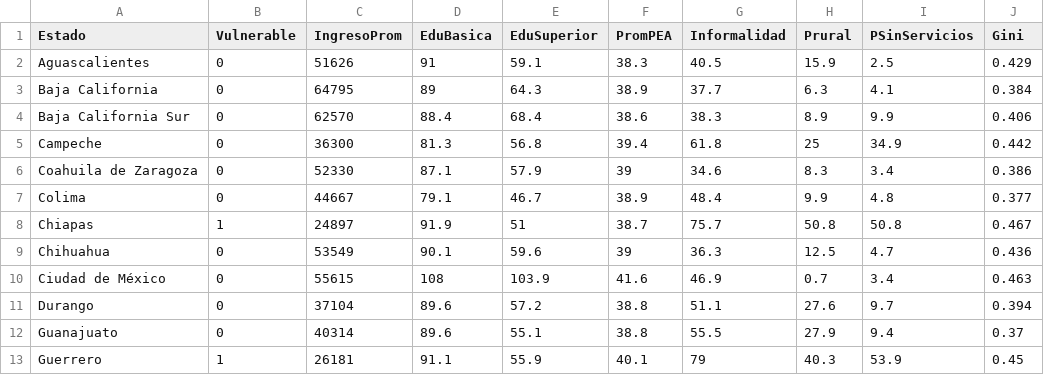
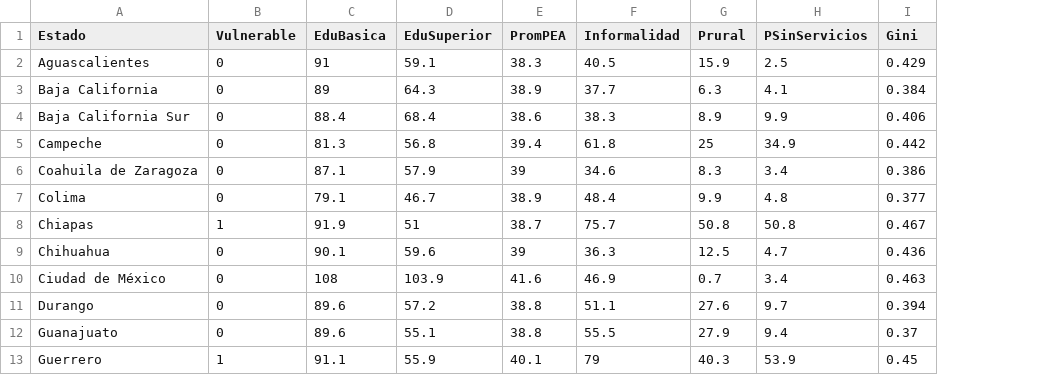
Before and after one commit to Chiio30/Eco-Salud, a CSV file: Vulnerabilidad.csv, drawn as a sheet; only a part is shown; the diff names each change by its address in the sheet, - before the commit and + after, or states it on an @@ line.

Commit message:
Update Vulnerabilidad.csv

```diff
--- a/Vulnerabilidad.csv
+++ b/Vulnerabilidad.csv
-column C (IngresoProm), rows 2-13: 51626 | 64795 | 62570 | 36300 | 52330 | 44667 | 24897 | 53549 | 55615 | 37104 | 40314 | 26181
```
